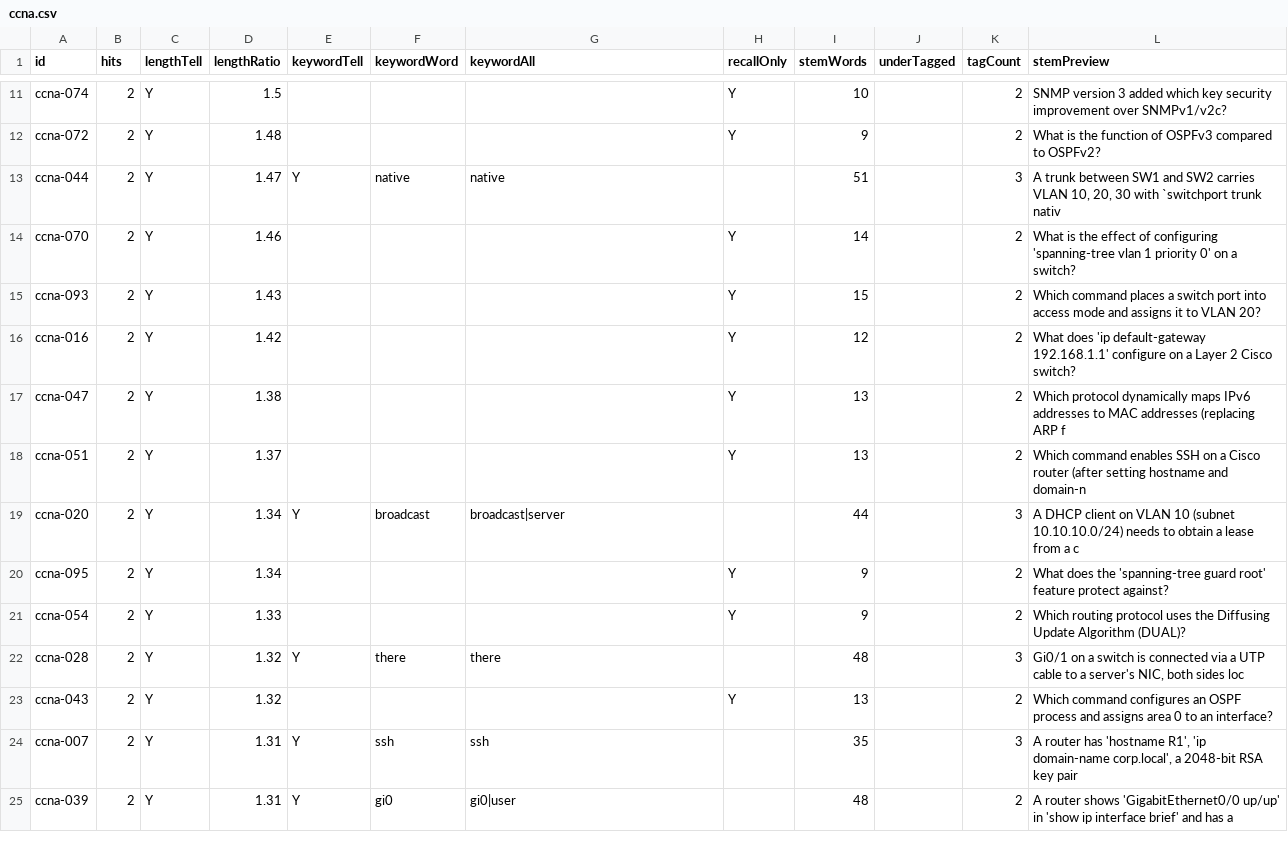
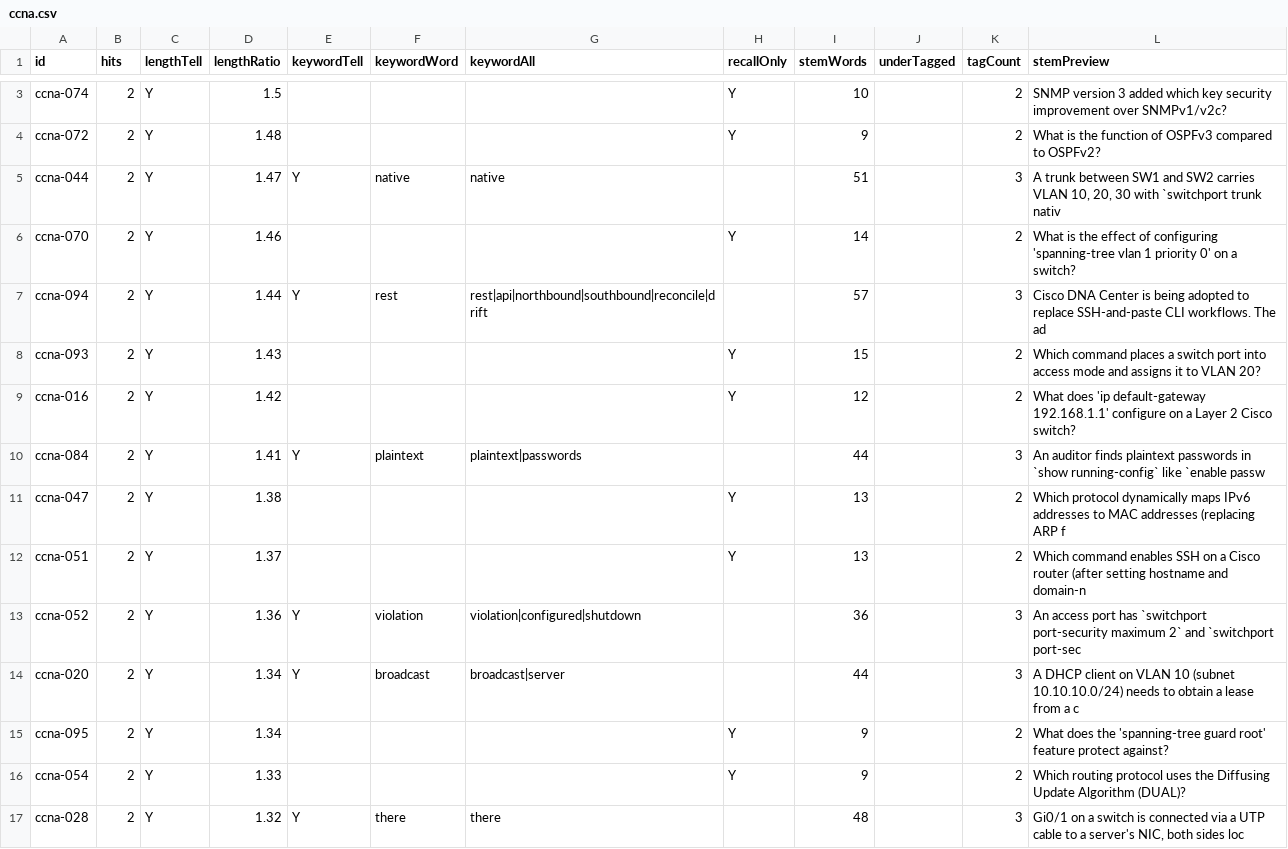
Before and after one commit to daitenkutarojurai-ai/itcertifweb, a CSV file: audits/questions/ccna.csv, drawn as a sheet; only a part is shown, gaps mark what is left out; the shorter side is filled out with more unchanged rows; the diff covers the shown part only.

```diff
--- a/audits/questions/ccna.csv
+++ b/audits/questions/ccna.csv
@@ -14,6 +6,9 @@ id,hits,lengthTell,lengthRatio,keywordTell,keywordWord,keywordAll,recallOnly,ste
 "ccna-070","2","Y","1.46","","","","Y","14","","2","What is the effect of configuring 'spanning-tree vlan 1 priority 0' on a switch?"
+"ccna-094","2","Y","1.44","Y","rest","rest|api|northbound|southbound|reconcile|drift","","57","","3","Cisco DNA Center is being adopted to replace SSH-and-paste CLI workflows. The ad"
 "ccna-093","2","Y","1.43","","","","Y","15","","2","Which command places a switch port into access mode and assigns it to VLAN 20?"
 "ccna-016","2","Y","1.42","","","","Y","12","","2","What does 'ip default-gateway 192.168.1.1' configure on a Layer 2 Cisco switch?"
+"ccna-084","2","Y","1.41","Y","plaintext","plaintext|passwords","","44","","3","An auditor finds plaintext passwords in `show running-config` like `enable passw"
 "ccna-047","2","Y","1.38","","","","Y","13","","2","Which protocol dynamically maps IPv6 addresses to MAC addresses (replacing ARP f"
 "ccna-051","2","Y","1.37","","","","Y","13","","2","Which command enables SSH on a Cisco router (after setting hostname and domain-n"
+"ccna-052","2","Y","1.36","Y","violation","violation|configured|shutdown","","36","","3","An access port has `switchport port-security maximum 2` and `switchport port-sec"
 "ccna-020","2","Y","1.34","Y","broadcast","broadcast|server","","44","","3","A DHCP client on VLAN 10 (subnet 10.10.10.0/24) needs to obtain a lease from a c"
```
Also changed, not shown: 5 added rows, 8 removed rows and 5 edited cells elsewhere in this file, 2 other files.
